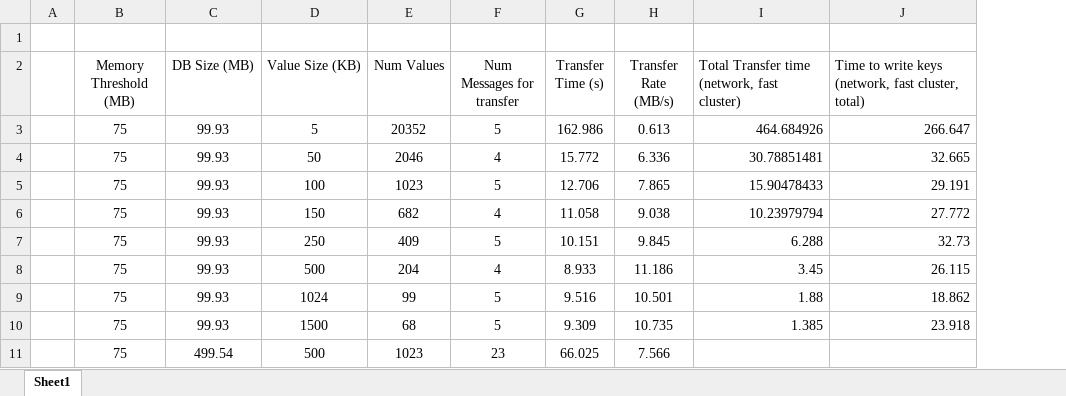
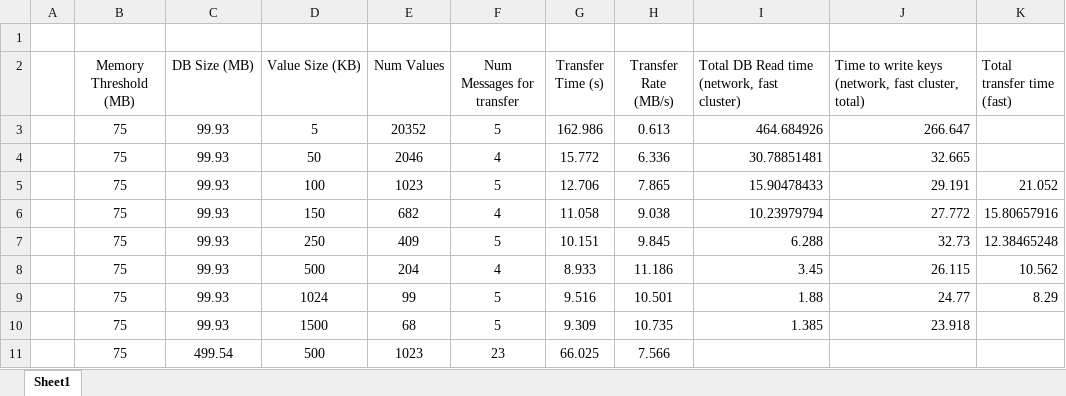
Before and after one commit to pranjalv123/mexos, an Excel workbook: writeup/speed_test_transfer_local.xlsx, sheet Sheet1, drawn as a sheet; values as stored, in another font and other column widths than the file's, no borders; charts and pictures not drawn; the diff names each change by its address in the sheet, - before the commit and + after, or states it on an @@ line.

Commit message:
more results

```diff
--- a/writeup/speed_test_transfer_local.xlsx (sheet Sheet1)
+++ b/writeup/speed_test_transfer_local.xlsx (sheet Sheet1)
+column K (Total transfer time (fast)), rows 5-9: 21.052 | 15.80657916 | 12.38465248 | 10.562 | 8.29
-I2: Total Transfer time (network, fast cluster)
+I2: Total DB Read time (network, fast cluster)
-J9: 18.862
+J9: 24.77
```
Also changed, not shown: charts or pictures.
